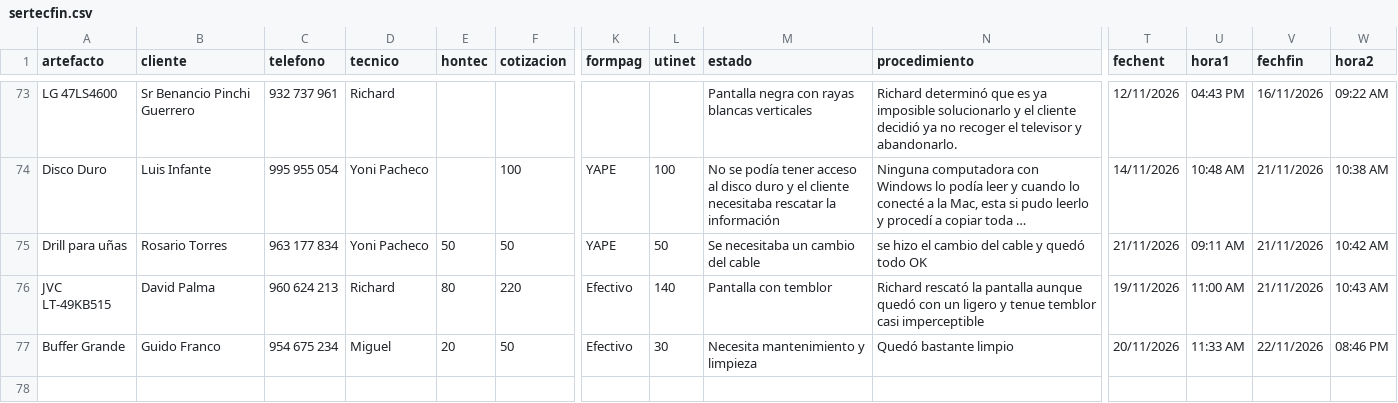
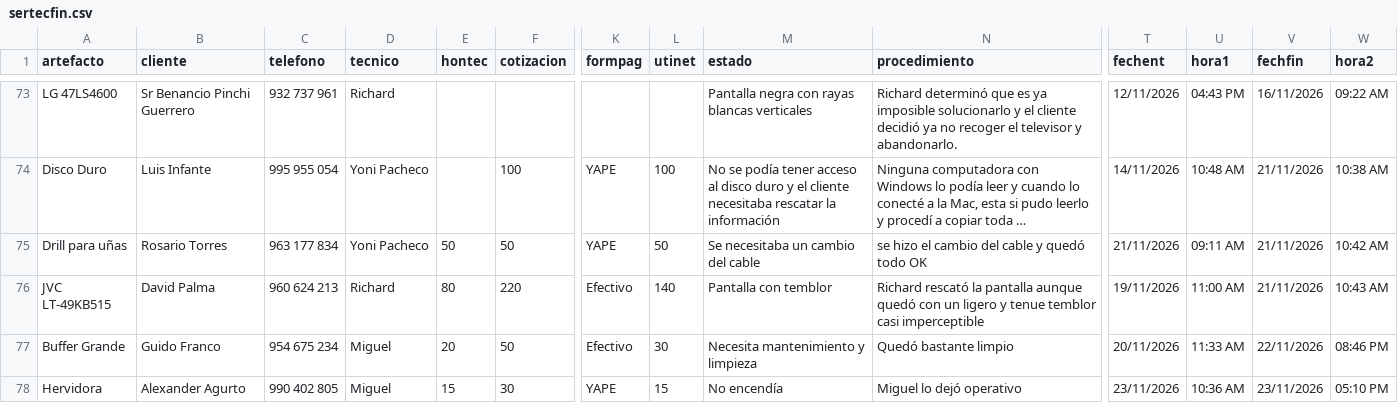
Before and after one commit to justintxu/repo, a CSV file: data/sertecfin.csv, drawn as a sheet; only a part is shown, gaps mark what is left out; long unchanged cells end in …; rows hold the shown columns only; the diff names each change by its address in the sheet, - before the commit and + after, or states it on an @@ line.

Commit message:
Update data/sertecfin.csv

```diff
--- a/data/sertecfin.csv
+++ b/data/sertecfin.csv
+row 78: Hervidora | Alexander Agurto | 990 402 805 | Miguel | 15 | 30 | YAPE | 15 | No encendía | Miguel lo dejó operativo | 23/11/2026 | 10:36 AM | 23/11/2026 | 05:10 PM
```
